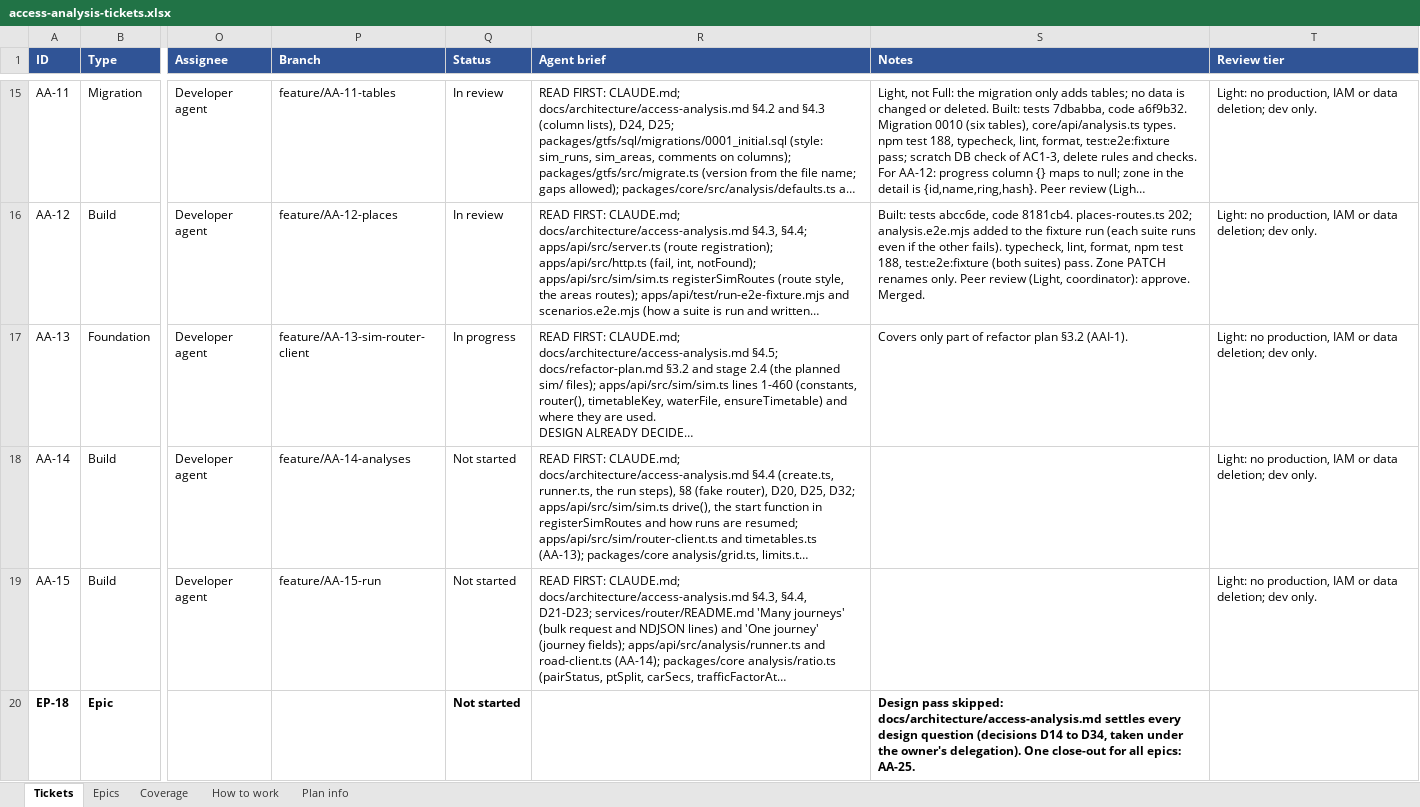
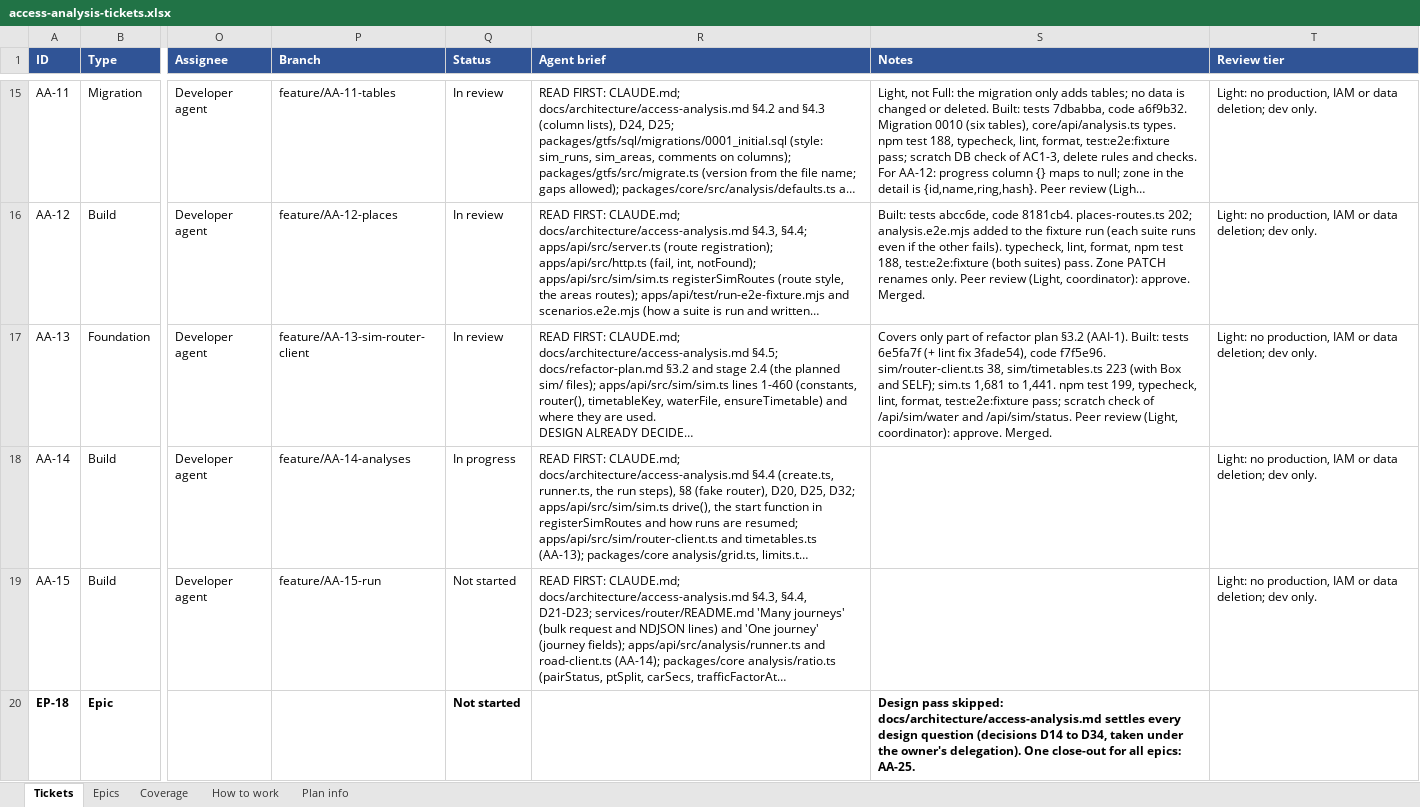
Before and after one commit to JamesNDL/gtfseditor_and_raptor, an Excel workbook: docs/project/access-analysis-tickets.xlsx, sheet Tickets, drawn as a sheet; only a part is shown, gaps mark what is left out; long unchanged cells end in …; values as stored, in another font and other column widths than the file's, no borders; the diff names each change by its address in the sheet, - before the commit and + after, or states it on an @@ line.

```diff
--- a/docs/project/access-analysis-tickets.xlsx (sheet Tickets)
+++ b/docs/project/access-analysis-tickets.xlsx (sheet Tickets)
-Q17 (Status): In progress
+Q17 (Status): In review
-S17 (Notes): …§3.2 (AAI-1).
+S17 (Notes): …§3.2 (AAI-1). Built: tests 6e5fa7f (+ lint fix 3fade54), code f7f5e96. sim/router-client.ts 38, sim/timetables.ts 223 (with Box and SELF); sim.ts 1,681 to 1,441. npm test 199, typecheck, lint, format, test:e2e:fixture pass; scratch check of /api/sim/water and /api/sim/status. Peer review (Light, coordinator): approve. Merged.
-Q18 (Status): Not started
+Q18 (Status): In progress
```
